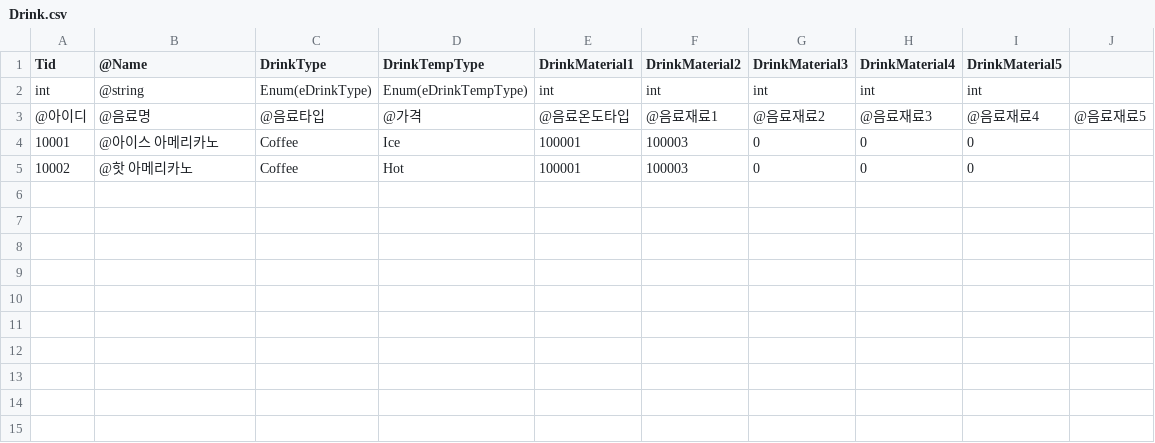
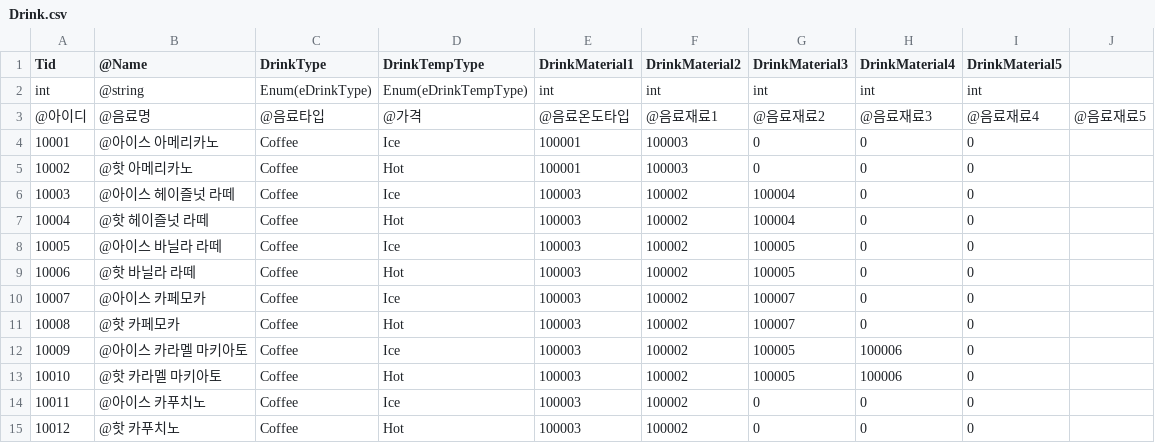
Before and after one commit to jungjinyeong/PatForestCafe_Project, a CSV file: Client_File/projectP/Assets/CSV/Drink.csv, drawn as a sheet.

```diff
--- a/Client_File/projectP/Assets/CSV/Drink.csv
+++ b/Client_File/projectP/Assets/CSV/Drink.csv
@@ -5 +5,11 @@ int,@string,Enum(eDrinkType),Enum(eDrinkTempType),int,int,int,int,int
 10002,@핫 아메리카노,Coffee,Hot,100001,100003,0,0,0
+10003,@아이스 헤이즐넛 라떼,Coffee,Ice,100003,100002,100004,0,0
+10004,@핫 헤이즐넛 라떼,Coffee,Hot,100003,100002,100004,0,0
+10005,@아이스 바닐라 라떼,Coffee,Ice,100003,100002,100005,0,0
+10006,@핫 바닐라 라떼,Coffee,Hot,100003,100002,100005,0,0
+10007,@아이스 카페모카,Coffee,Ice,100003,100002,100007,0,0
+10008,@핫 카페모카,Coffee,Hot,100003,100002,100007,0,0
+10009,@아이스 카라멜 마키아토,Coffee,Ice,100003,100002,100005,100006,0
+10010,@핫 카라멜 마키아토,Coffee,Hot,100003,100002,100005,100006,0
+10011,@아이스 카푸치노,Coffee,Ice,100003,100002,0,0,0
+10012,@핫 카푸치노,Coffee,Hot,100003,100002,0,0,0
```
Also changed, not shown: Client_File/projectP/Assets/CSV/Item.csv, 58 other files.
